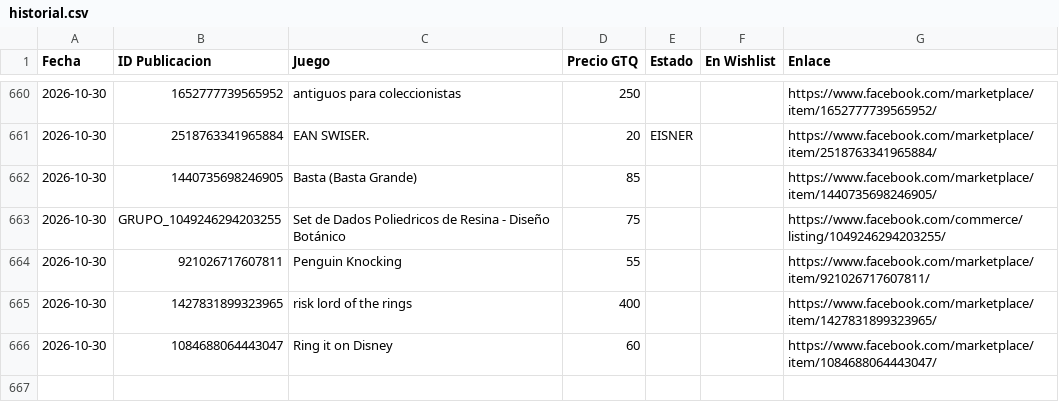
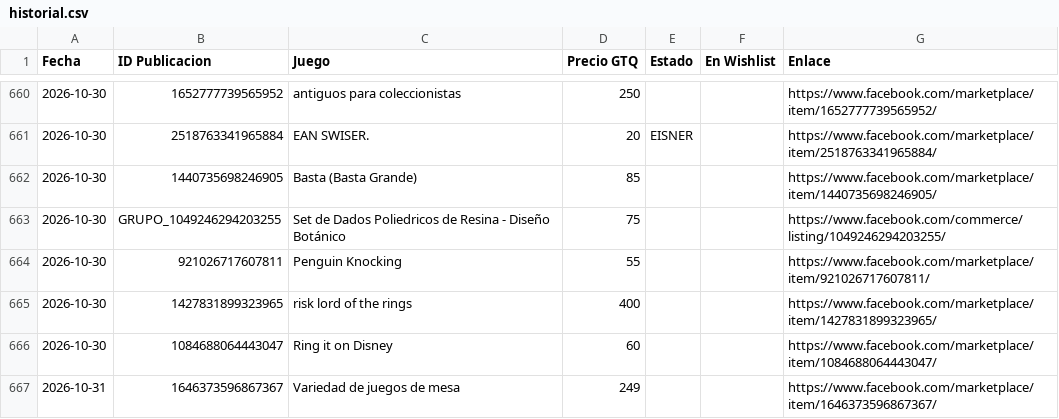
Before and after one commit to Josecito1002/boardgames-tracker, a CSV file: historial.csv, drawn as a sheet; only a part is shown, gaps mark what is left out; the diff names each change by its address in the sheet, - before the commit and + after, or states it on an @@ line.

```diff
--- a/historial.csv
+++ b/historial.csv
+row 667: 2026-10-31 | 1646373596867367 | Variedad de juegos de mesa | 249 |  |  | https://www.facebook.com/marketplace/item/1646373596867367/
```
Also changed, not shown: 1 other file.
